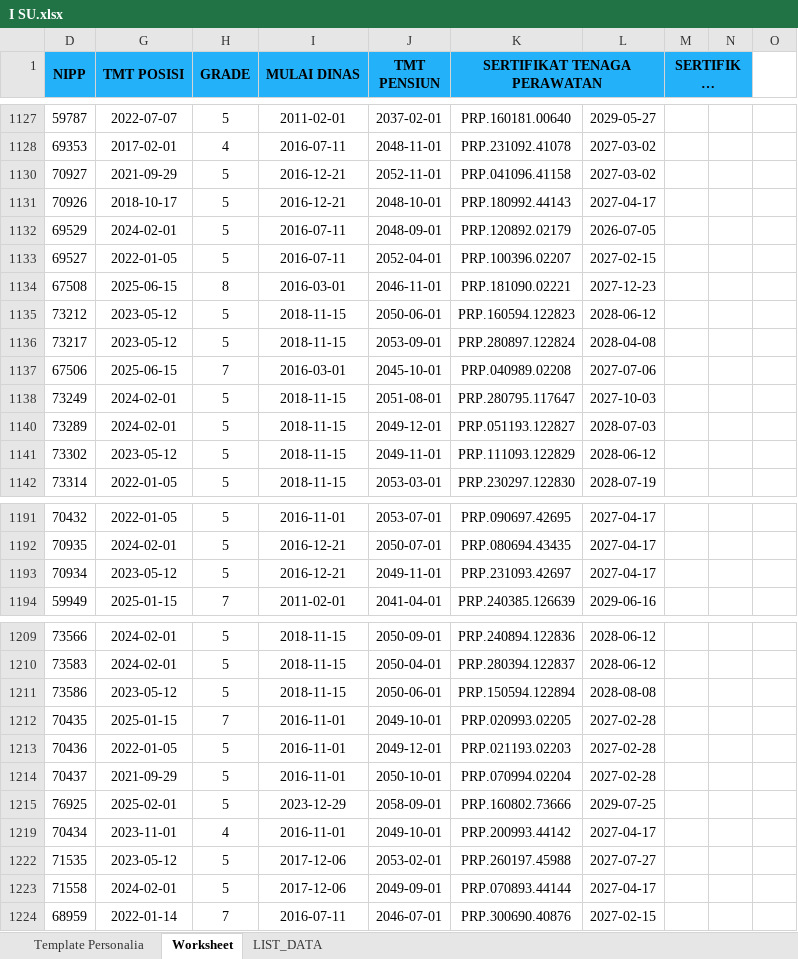
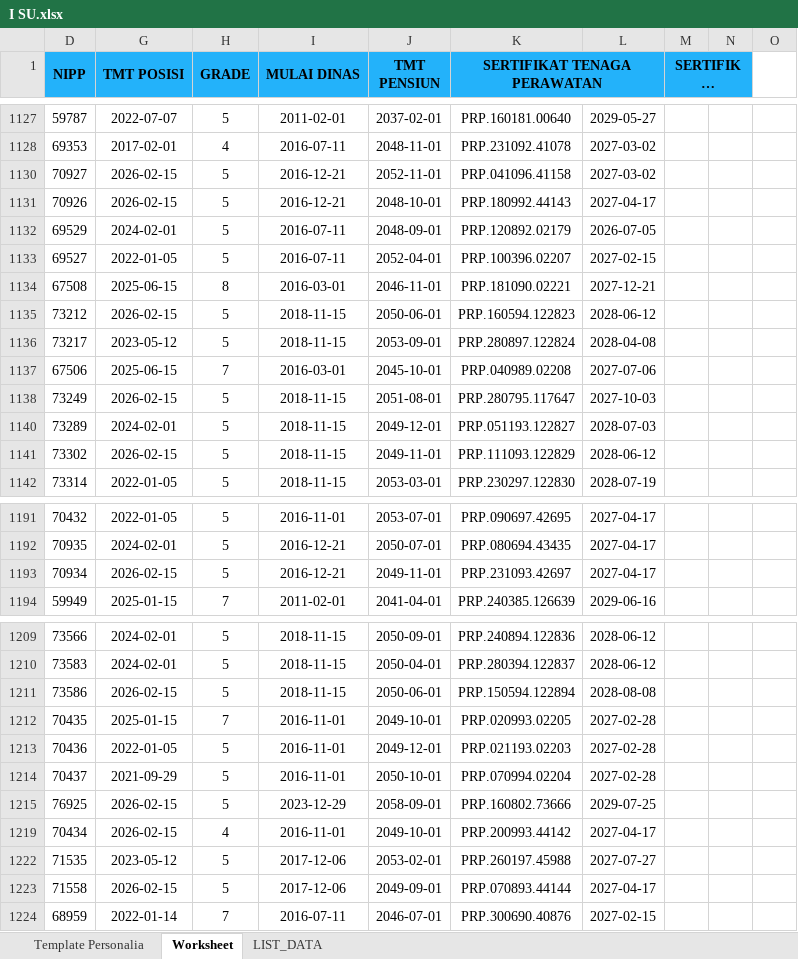
Before and after one commit to sanusizulfirmanlubis/mb52-data, an Excel workbook: data/personalia/I SU.xlsx, sheet Worksheet, drawn as a sheet; only a part is shown, gaps mark what is left out; long unchanged cells end in …; values as stored, in another font and other column widths than the file's, no borders; the diff covers the shown part only; the diff names each change by its address in the sheet, - before the commit and + after, or states it on an @@ line.

```diff
--- a/data/personalia/I SU.xlsx (sheet Worksheet)
+++ b/data/personalia/I SU.xlsx (sheet Worksheet)
-G1130 (TMT POSISI): 2021-09-29
+G1130 (TMT POSISI): 2026-02-15
-G1131 (TMT POSISI): 2018-10-17
+G1131 (TMT POSISI): 2026-02-15
-L1134: 2027-12-23
+L1134: 2027-12-21
-G1135 (TMT POSISI): 2023-05-12
+G1135 (TMT POSISI): 2026-02-15
-G1138 (TMT POSISI): 2024-02-01
+G1138 (TMT POSISI): 2026-02-15
-G1141 (TMT POSISI): 2023-05-12
+G1141 (TMT POSISI): 2026-02-15
-G1193 (TMT POSISI): 2023-05-12
+G1193 (TMT POSISI): 2026-02-15
-G1211 (TMT POSISI): 2023-05-12
+G1211 (TMT POSISI): 2026-02-15
-G1215 (TMT POSISI): 2025-02-01
+G1215 (TMT POSISI): 2026-02-15
-G1219 (TMT POSISI): 2023-11-01
+G1219 (TMT POSISI): 2026-02-15
-G1223 (TMT POSISI): 2024-02-01
+G1223 (TMT POSISI): 2026-02-15
```
Also changed, not shown: 3 edited cells elsewhere in this sheet, sheet Template Personalia, formulas that keep their value.
